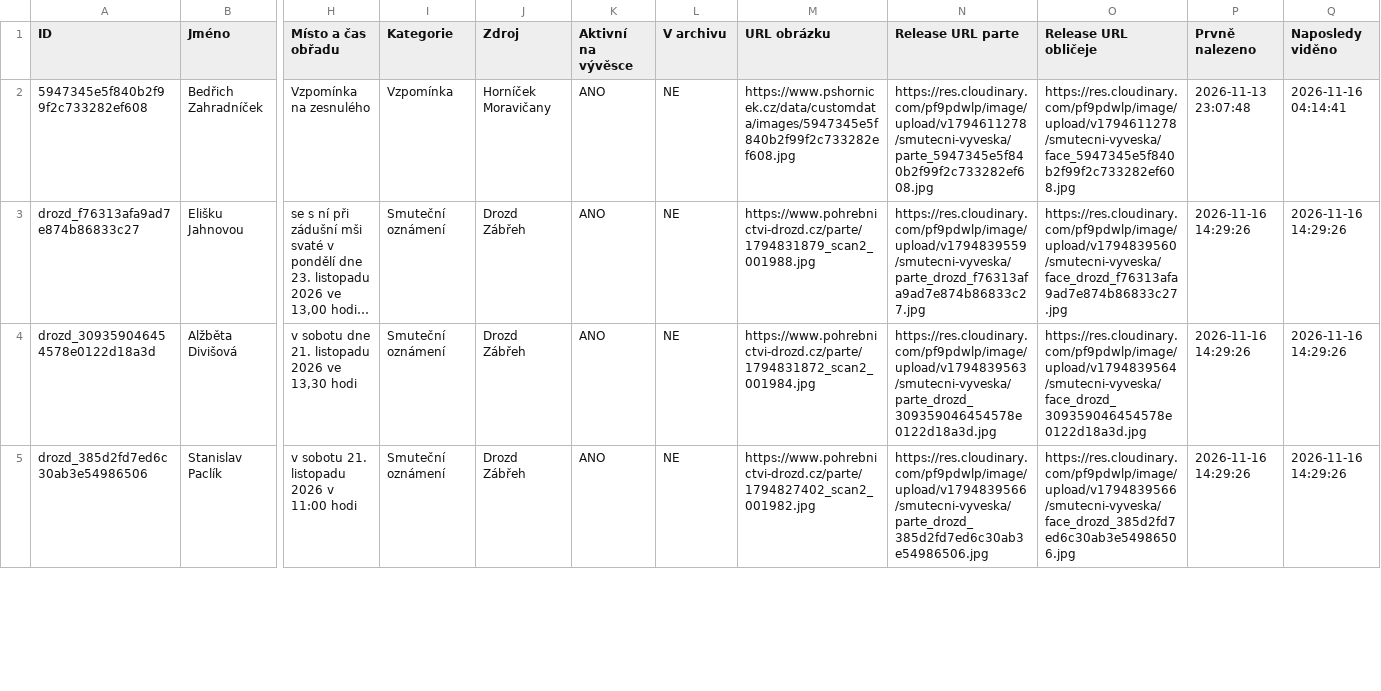
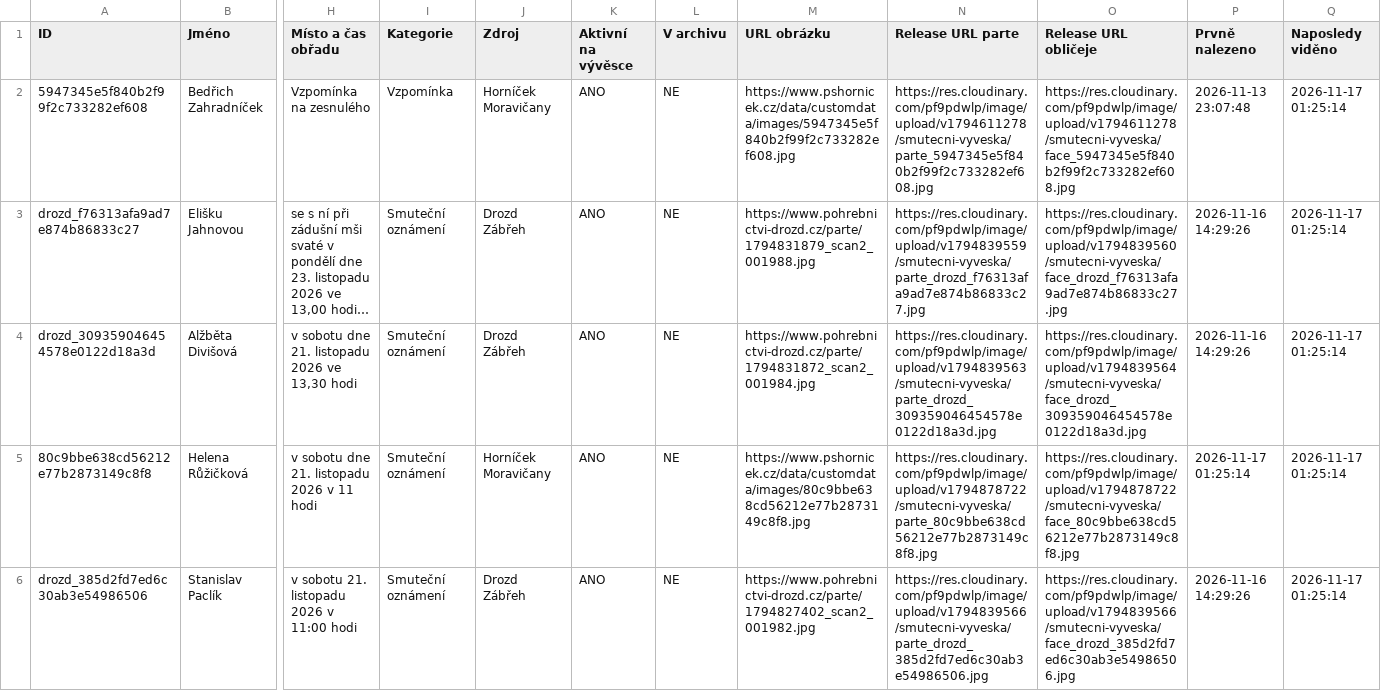
Before and after one commit to BladeCZ/smutecni-vyveska, a CSV file: data/database.csv, drawn as a sheet; only a part is shown, gaps mark what is left out; long unchanged cells end in …; addresses are those after the commit; rows hold the shown columns only; the diff covers the shown part only; the diff names each change by its address in the sheet, - before the commit and + after, or states it on an @@ line.

```diff
--- a/data/database.csv
+++ b/data/database.csv
-Q2 (Naposledy viděno): 2026-11-16 04:14:41
+Q2 (Naposledy viděno): 2026-11-17 01:25:14
-Q3:Q4 (Naposledy viděno): 2026-11-16 14:29:26
+Q3:Q4 (Naposledy viděno): 2026-11-17 01:25:14
+row 5: 80c9bbe638cd56212e77b2873149c8f8 | Helena Růžičková | v sobotu dne 21. listopadu 2026 v 11 hodi | Smuteční oznámení | Horníček Moravičany | ANO | NE | https://www.pshornicek.cz/data/customdata/images/80c9bbe638cd56212e77b2873149c8f8.jpg | https://res.cloudinary.com/pf9pdwlp/image/upload/v1794878722/smutecni-vyveska/parte_80c9bbe638cd56212e77b2873149c8f8.jpg | https://res.cloudinary.com/pf9pdwlp/image/upload/v1794878722/smutecni-vyveska/face_80c9bbe638cd56212e77b2873149c8f8.jpg | 2026-11-17 01:25:14 | 2026-11-17 01:25:14
-Q6 (Naposledy viděno): 2026-11-16 14:29:26
+Q6 (Naposledy viděno): 2026-11-17 01:25:14
```
Also changed, not shown: 1 added row, 1 removed row and 53 edited cells elsewhere in this file, web/data/database.csv, 3 other files.
